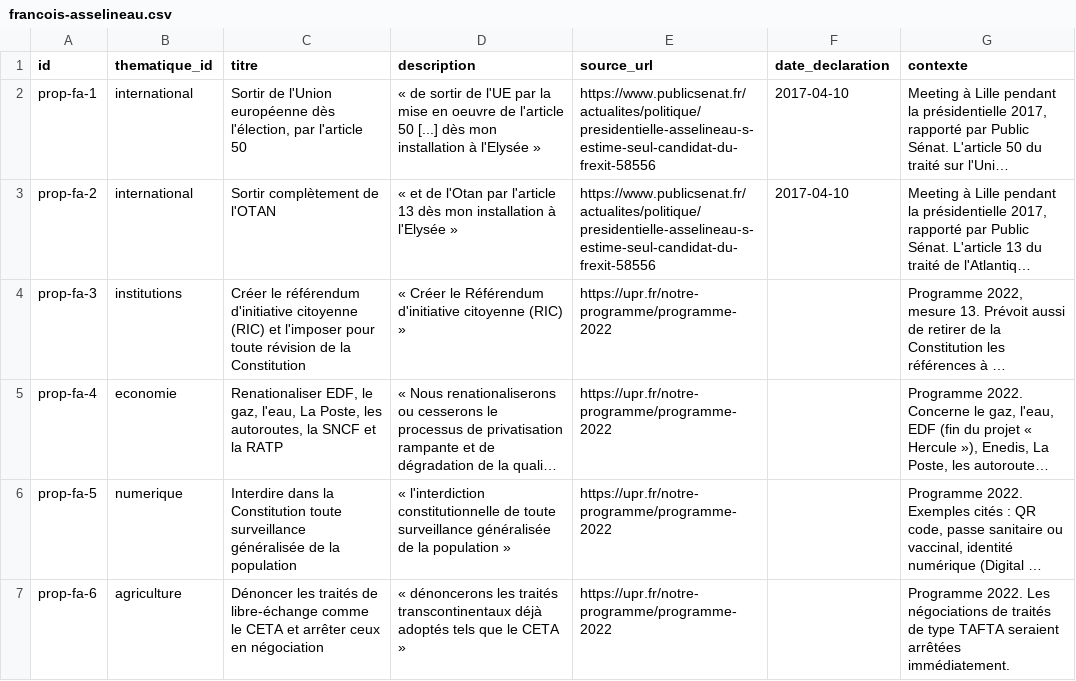
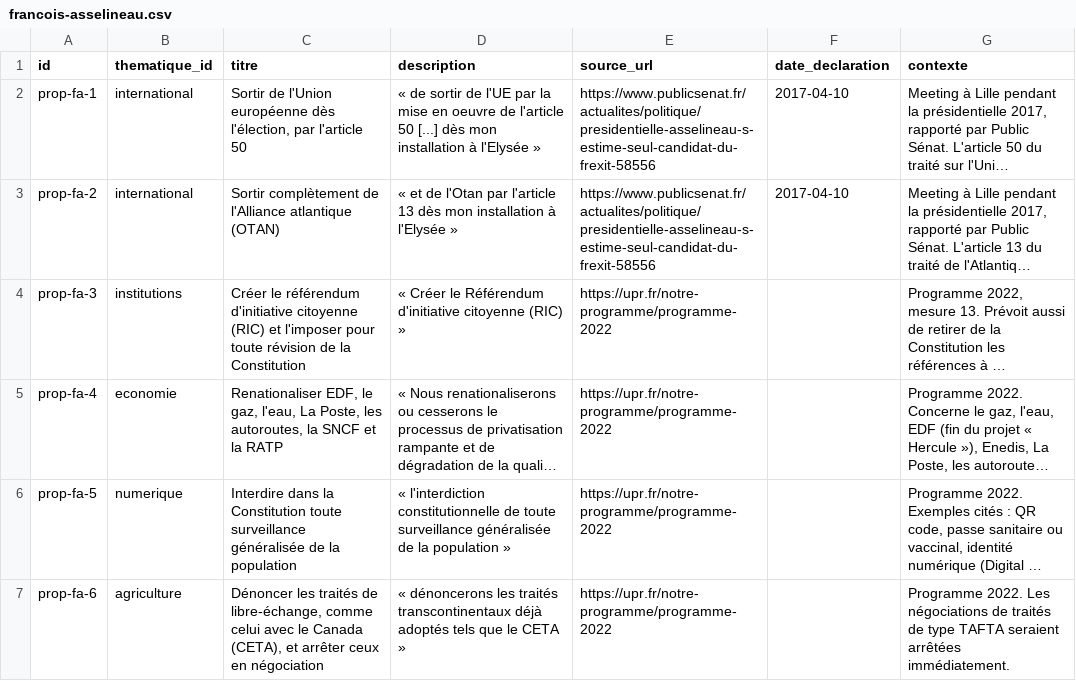
Before and after one commit to danny-gca/elire-app, a CSV file: data/candidats/francois-asselineau.csv, drawn as a sheet; long unchanged cells end in …; the diff names each change by its address in the sheet, - before the commit and + after, or states it on an @@ line.

```diff
--- a/data/candidats/francois-asselineau.csv
+++ b/data/candidats/francois-asselineau.csv
-C3 (titre): Sortir complètement de l'OTAN
+C3 (titre): Sortir complètement de l'Alliance atlantique (OTAN)
-C7 (titre): …traités de libre-échange comme le CETA et arrêter…
+C7 (titre): …traités de libre-échange, comme celui avec le Canada (CETA), et arrêter…
```
Also changed, not shown: data/candidats/antoine-mikolajczak.csv, data/candidats/eric-zemmour.csv, 37 other files.
